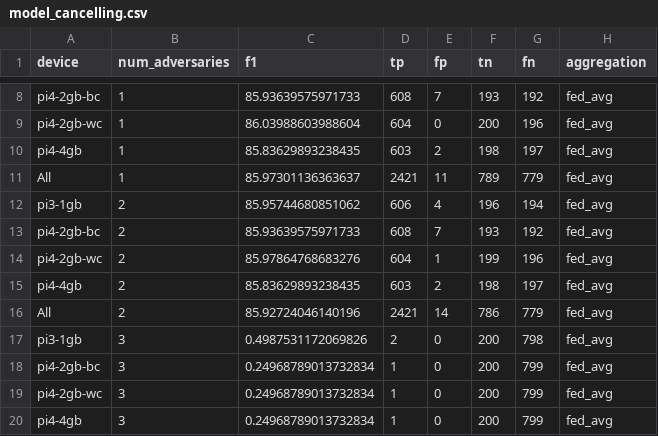
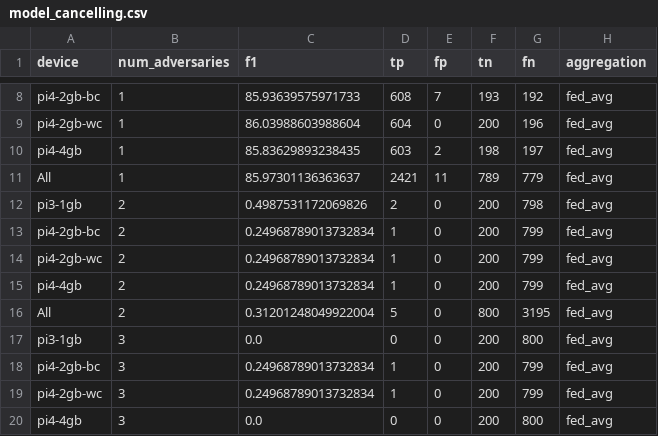
Before and after one commit to Leitou/map-experiment, a CSV file: federated_anomaly_detection_adversarial/model_cancelling.csv, drawn as a sheet; only a part is shown, gaps mark what is left out; the diff covers the shown part only.

```diff
--- a/federated_anomaly_detection_adversarial/model_cancelling.csv
+++ b/federated_anomaly_detection_adversarial/model_cancelling.csv
@@ -11,10 +11,10 @@ pi4-4gb,1,85.83629893238435,603,2,198,197,fed_avg
 All,1,85.97301136363637,2421,11,789,779,fed_avg
-pi3-1gb,2,85.95744680851062,606,4,196,194,fed_avg
-pi4-2gb-bc,2,85.93639575971733,608,7,193,192,fed_avg
-pi4-2gb-wc,2,85.97864768683276,604,1,199,196,fed_avg
-pi4-4gb,2,85.83629893238435,603,2,198,197,fed_avg
-All,2,85.92724046140196,2421,14,786,779,fed_avg
-pi3-1gb,3,0.4987531172069826,2,0,200,798,fed_avg
+pi3-1gb,2,0.4987531172069826,2,0,200,798,fed_avg
+pi4-2gb-bc,2,0.24968789013732834,1,0,200,799,fed_avg
+pi4-2gb-wc,2,0.24968789013732834,1,0,200,799,fed_avg
+pi4-4gb,2,0.24968789013732834,1,0,200,799,fed_avg
+All,2,0.31201248049922004,5,0,800,3195,fed_avg
+pi3-1gb,3,0.0,0,0,200,800,fed_avg
 pi4-2gb-bc,3,0.24968789013732834,1,0,200,799,fed_avg
 pi4-2gb-wc,3,0.24968789013732834,1,0,200,799,fed_avg
-pi4-4gb,3,0.24968789013732834,1,0,200,799,fed_avg
+pi4-4gb,3,0.0,0,0,200,800,fed_avg
```
Also changed, not shown: 133 edited cells elsewhere in this file, federated_anomaly_detection_adversarial/random_params.csv, 5 other files.
